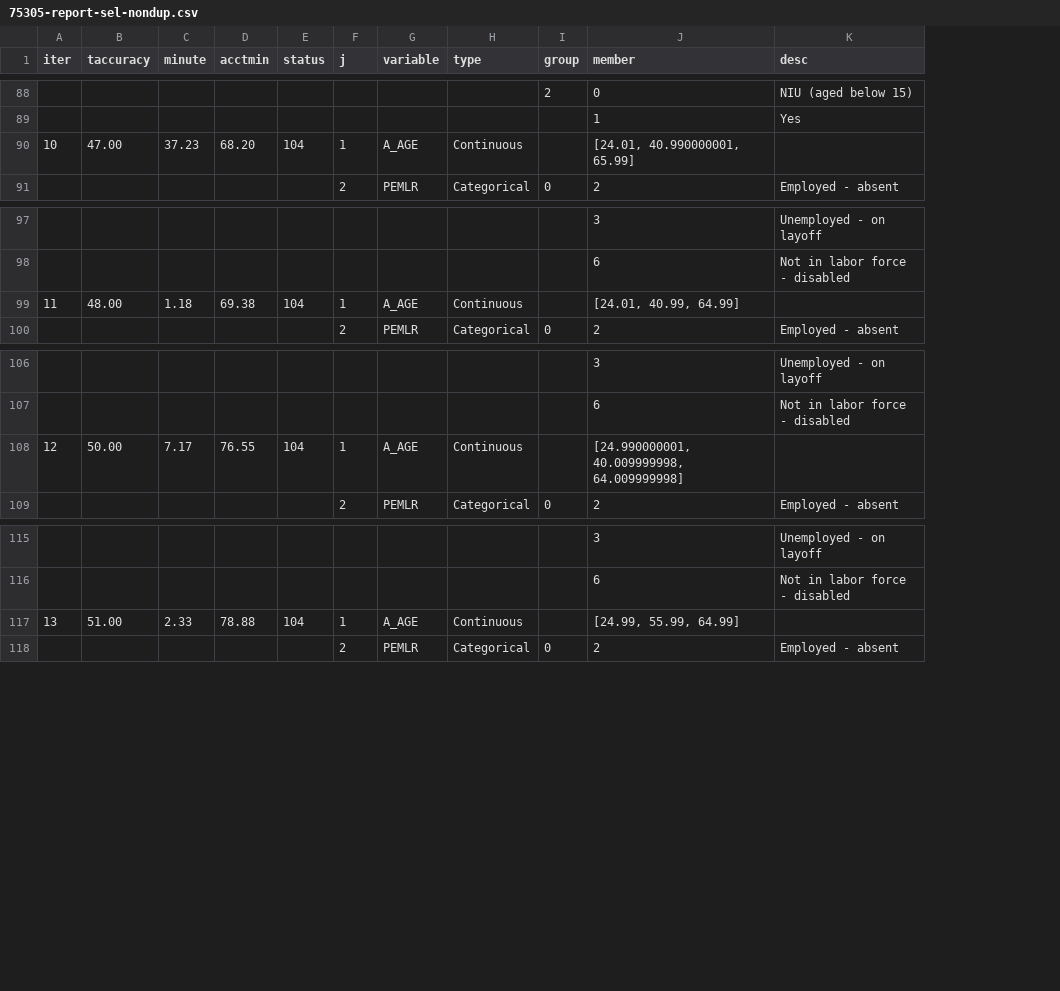
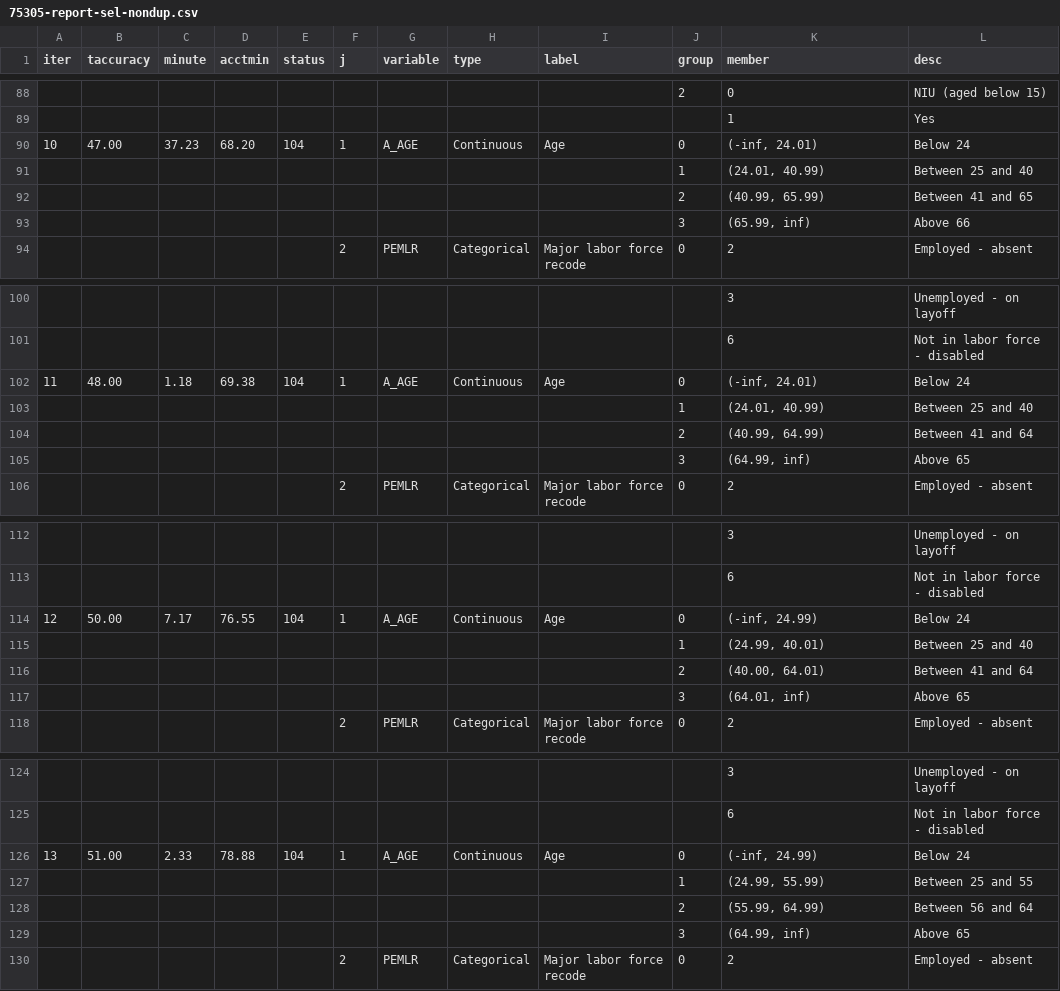
Before and after one commit to songkomkrit/phd, a CSV file: Outputs/Main/Box/seltrain20num3each20/75305-report-sel-nondup.csv, drawn as a sheet; only a part is shown, gaps mark what is left out; addresses are those after the commit; the diff covers the shown part only; the diff names each change by its address in the sheet, - before the commit and + after, or states it on an @@ line.

```diff
--- a/Outputs/Main/Box/seltrain20num3each20/75305-report-sel-nondup.csv
+++ b/Outputs/Main/Box/seltrain20num3each20/75305-report-sel-nondup.csv
+column I (label), row 90: Age; row 94: Major labor force recode; row 102: Age; row 106: Major labor force recode; row 114: Age; row 118: Major labor force recode; row 126: Age; row 130: Major labor force recode
-J90 (group): (empty)
+J90 (group): 0
-K90 (member): [24.01, 40.990000001, 65.99]
+K90 (member): (-inf, 24.01)
-L90 (desc): (empty)
+L90 (desc): Below 24
+row 91:  |  |  |  |  |  |  |  |  | 1 | (24.01, 40.99) | Between 25 and 40
+row 92:  |  |  |  |  |  |  |  |  | 2 | (40.99, 65.99) | Between 41 and 65
+row 93:  |  |  |  |  |  |  |  |  | 3 | (65.99, inf) | Above 66
-J102 (group): (empty)
+J102 (group): 0
-K102 (member): [24.01, 40.99, 64.99]
+K102 (member): (-inf, 24.01)
-L102 (desc): (empty)
+L102 (desc): Below 24
+row 103:  |  |  |  |  |  |  |  |  | 1 | (24.01, 40.99) | Between 25 and 40
+row 104:  |  |  |  |  |  |  |  |  | 2 | (40.99, 64.99) | Between 41 and 64
+row 105:  |  |  |  |  |  |  |  |  | 3 | (64.99, inf) | Above 65
-J114 (group): (empty)
+J114 (group): 0
-K114 (member): [24.990000001, 40.009999998, 64.009999998]
+K114 (member): (-inf, 24.99)
-L114 (desc): (empty)
+L114 (desc): Below 24
+row 115:  |  |  |  |  |  |  |  |  | 1 | (24.99, 40.01) | Between 25 and 40
+row 116:  |  |  |  |  |  |  |  |  | 2 | (40.00, 64.01) | Between 41 and 64
+row 117:  |  |  |  |  |  |  |  |  | 3 | (64.01, inf) | Above 65
-J126 (group): (empty)
+J126 (group): 0
-K126 (member): [24.99, 55.99, 64.99]
+K126 (member): (-inf, 24.99)
-L126 (desc): (empty)
+L126 (desc): Below 24
+row 127:  |  |  |  |  |  |  |  |  | 1 | (24.99, 55.99) | Between 25 and 55
+row 128:  |  |  |  |  |  |  |  |  | 2 | (55.99, 64.99) | Between 56 and 64
+row 129:  |  |  |  |  |  |  |  |  | 3 | (64.99, inf) | Above 65
```
Also changed, not shown: 6 added rows and 6 edited cells elsewhere in this file, Outputs/Main/Box/seltrain20num3each20/75305-report-reg-dup.csv, Outputs/Main/Box/seltrain20num3each20/75305-report-reg-nondup.csv, 14 other files.
